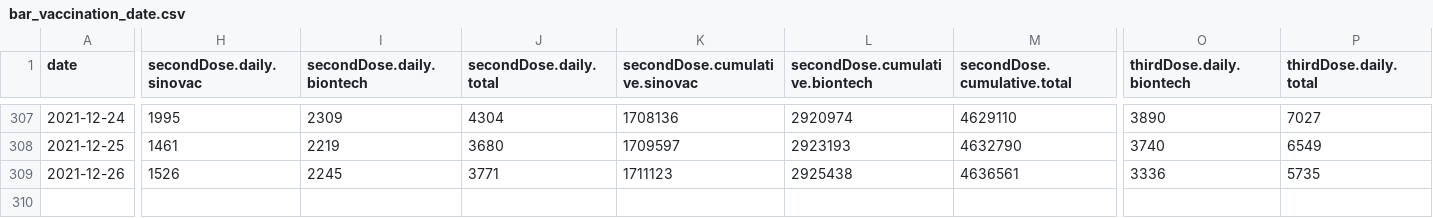
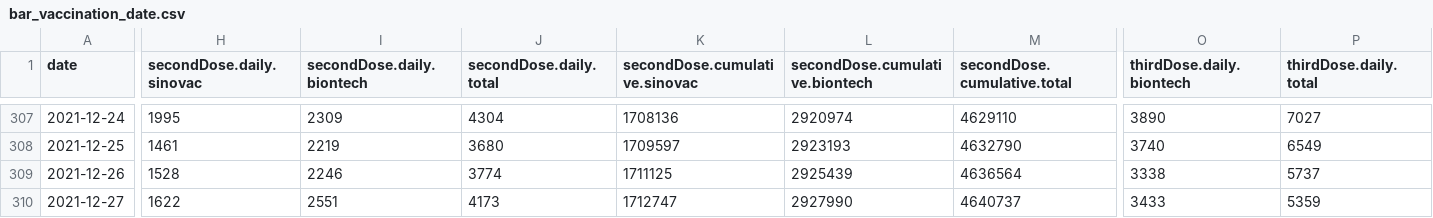
Before and after one commit to DLamdata/covidvaccine_hk, a CSV file: bar_vaccination_date.csv, drawn as a sheet; only a part is shown, gaps mark what is left out; rows hold the shown columns only; the diff covers the shown part only; the diff names each change by its address in the sheet, - before the commit and + after, or states it on an @@ line.

Commit message:
Flat: latest data (2021-12-27T13:08:21.303Z) {   "date": "2021-12-27T13:08:21.303Z",   "files": [     {       "name": "bar_age.csv",       "deltaBytes": 0,       "source": "https://static.data.gov.hk/covid-vaccine/bar_age.csv"     },     {       "name": "pie_venue.csv",       "deltaBytes": 0,       "source": "https://static.data.gov.hk/covid-vaccine/pie_venue.csv"     },     {       "name": "bar_vaccination_date.csv",       "deltaBytes": 225,       "source": "https://static.data.gov.hk/covid-vaccine/bar_vaccination_date.csv"     }   ] }

```diff
--- a/bar_vaccination_date.csv
+++ b/bar_vaccination_date.csv
-H309 (secondDose.daily.sinovac): 1526
+H309 (secondDose.daily.sinovac): 1528
-I309 (secondDose.daily.biontech): 2245
+I309 (secondDose.daily.biontech): 2246
-J309 (secondDose.daily.total): 3771
+J309 (secondDose.daily.total): 3774
-K309 (secondDose.cumulative.sinovac): 1711123
+K309 (secondDose.cumulative.sinovac): 1711125
-L309 (secondDose.cumulative.biontech): 2925438
+L309 (secondDose.cumulative.biontech): 2925439
-M309 (secondDose.cumulative.total): 4636561
+M309 (secondDose.cumulative.total): 4636564
-O309 (thirdDose.daily.biontech): 3336
+O309 (thirdDose.daily.biontech): 3338
-P309 (thirdDose.daily.total): 5735
+P309 (thirdDose.daily.total): 5737
+row 310: 2021-12-27 | 1622 | 2551 | 4173 | 1712747 | 2927990 | 4640737 | 3433 | 5359
```
Also changed, not shown: 10 edited cells elsewhere in this file, bar_age.csv, 1 other file.
